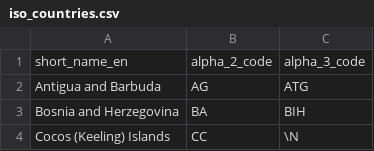
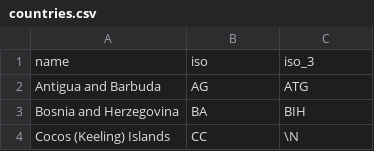
Before and after one commit to unepwcmc/ProtectedPlanet, a CSV file: lib/data/seeds/countries.csv (was lib/data/iso_countries.csv), drawn as a sheet; only a part is shown; removed rows and columns are numbered as before the commit, all else as after; the diff names each change by its address in the sheet, - before the commit and + after, or states it on an @@ line.

```diff
--- a/lib/data/iso_countries.csv
+++ b/lib/data/seeds/countries.csv
-row 1: short_name_en | alpha_2_code | alpha_3_code
+row 1: name | iso | iso_3
```
Also changed, not shown: 6 other files.
